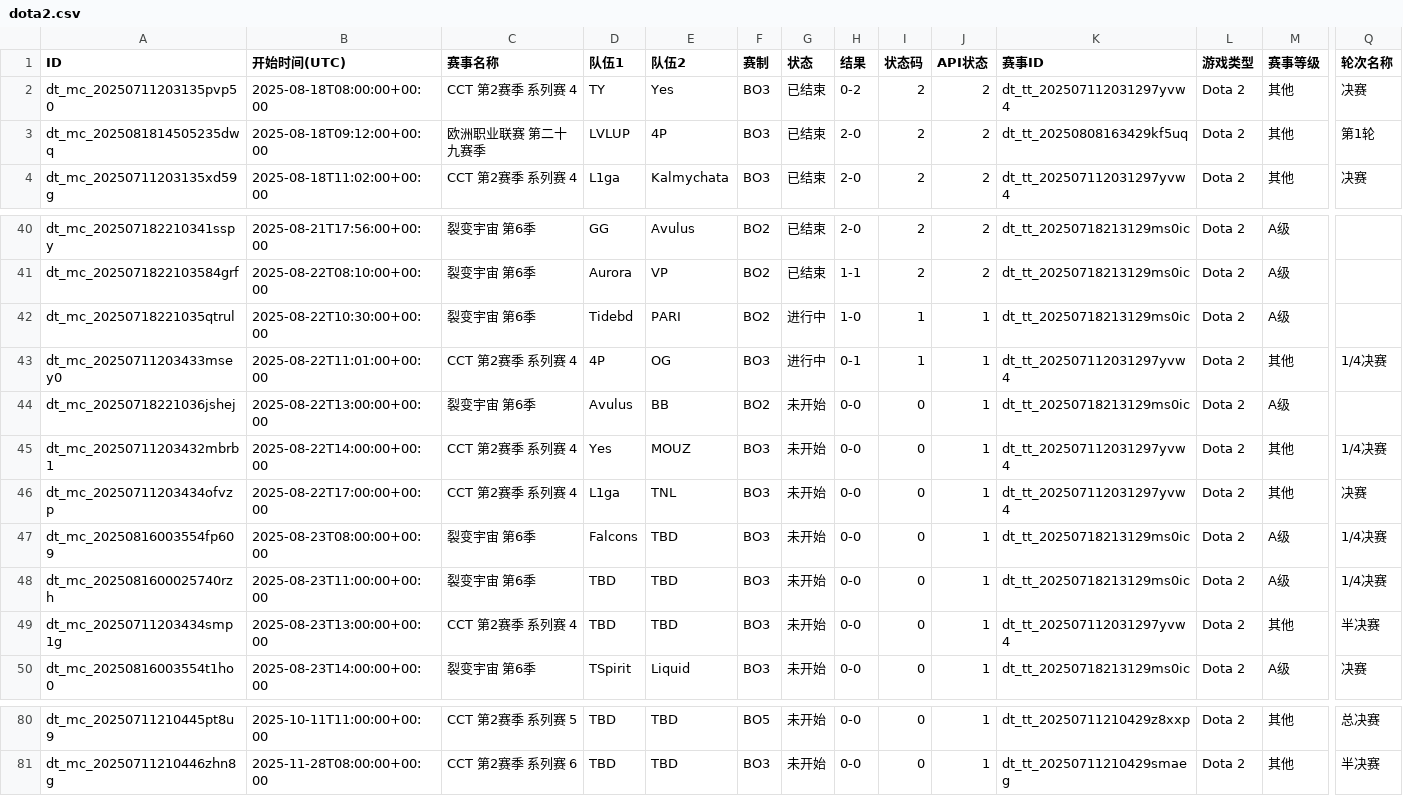
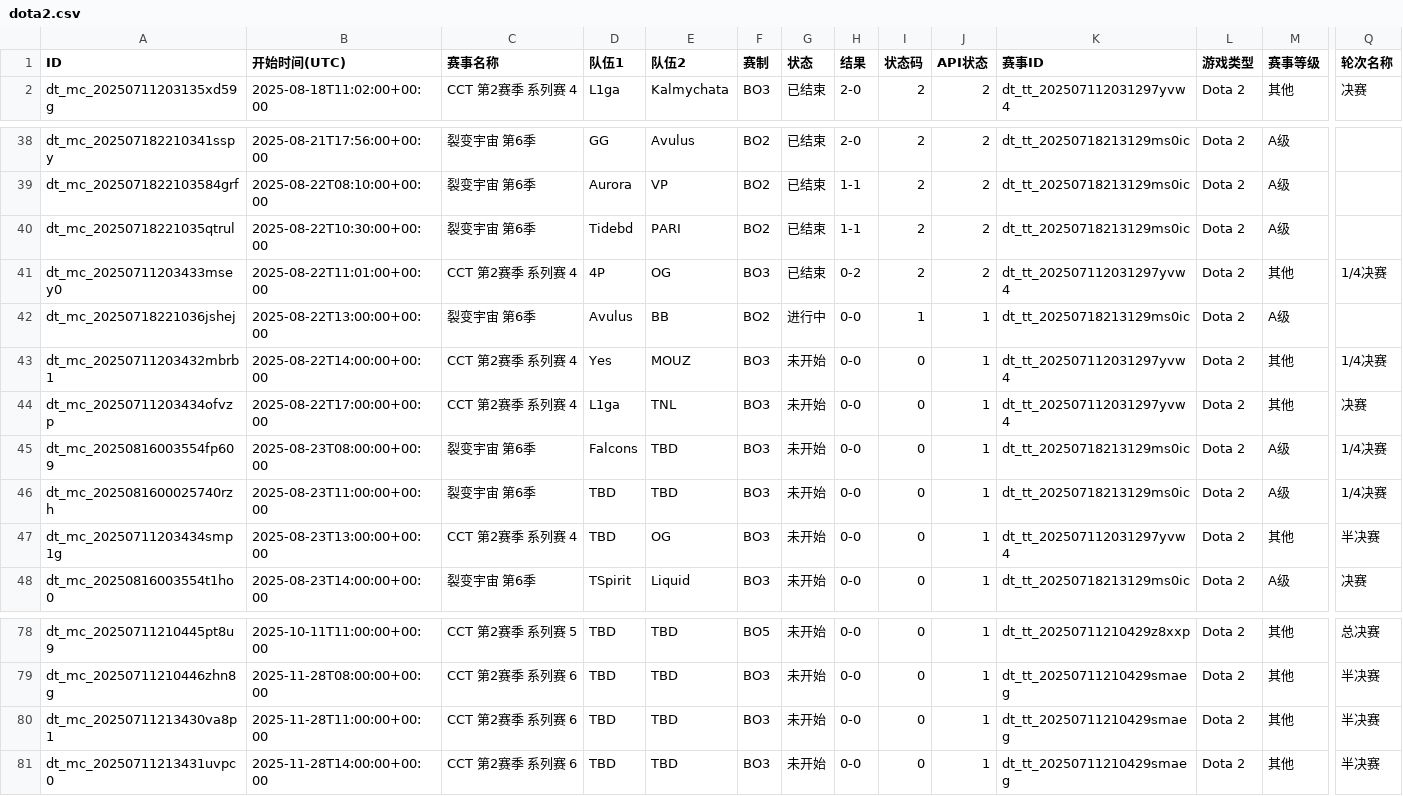
Before and after one commit to Miku196/a-ics, a CSV file: release/dota2/dota2.csv, drawn as a sheet; only a part is shown, gaps mark what is left out; removed rows and columns are numbered as before the commit, all else as after; rows hold the shown columns only; the diff names each change by its address in the sheet, - before the commit and + after, or states it on an @@ line.

```diff
--- a/release/dota2/dota2.csv
+++ b/release/dota2/dota2.csv
-row 2: dt_mc_20250711203135pvp50 | 2025-08-18T08:00:00+00:00 | CCT 第2赛季 系列赛 4 | TY | Yes | BO3 | 已结束 | 0-2 | 2 | 2 | dt_tt_202507112031297yvw4 | Dota 2 | 其他 | 决赛
-row 3: dt_mc_2025081814505235dwq | 2025-08-18T09:12:00+00:00 | 欧洲职业联赛 第二十九赛季 | LVLUP | 4P | BO3 | 已结束 | 2-0 | 2 | 2 | dt_tt_20250808163429kf5uq | Dota 2 | 其他 | 第1轮
-G40:G41 (状态): 进行中
+G40:G41 (状态): 已结束
-H40 (结果): 1-0
+H40 (结果): 1-1
-I40:I41 (状态码): 1
+I40:I41 (状态码): 2
-J40:J41 (API状态): 1
+J40:J41 (API状态): 2
-H41 (结果): 0-1
+H41 (结果): 0-2
-G42 (状态): 未开始
+G42 (状态): 进行中
-I42 (状态码): 0
+I42 (状态码): 1
-E47 (队伍2): TBD
+E47 (队伍2): OG
+row 80: dt_mc_20250711213430va8p1 | 2025-11-28T11:00:00+00:00 | CCT 第2赛季 系列赛 6 | TBD | TBD | BO3 | 未开始 | 0-0 | 0 | 1 | dt_tt_20250711210429smaeg | Dota 2 | 其他 | 半决赛
+row 81: dt_mc_20250711213431uvpc0 | 2025-11-28T14:00:00+00:00 | CCT 第2赛季 系列赛 6 | TBD | TBD | BO3 | 未开始 | 0-0 | 0 | 1 | dt_tt_20250711210429smaeg | Dota 2 | 其他 | 半决赛
```
Also changed, not shown: 8 other files.
